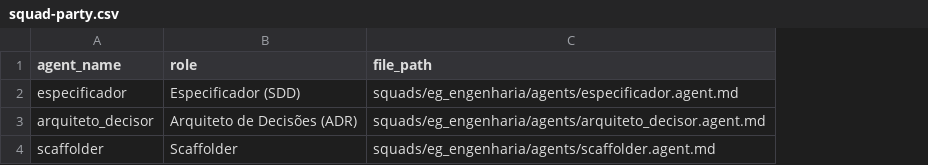
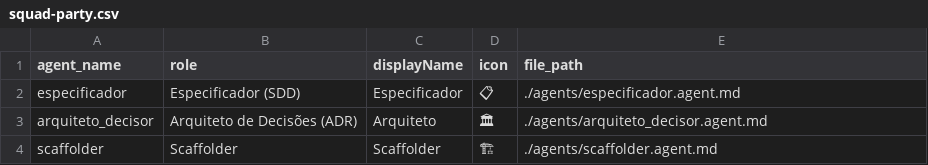
Before and after one commit to EverGreen-Agency/evergreen-ai-os, a CSV file: squads/eg_engenharia/squad-party.csv, drawn as a sheet; addresses are those after the commit; the diff names each change by its address in the sheet, - before the commit and + after, or states it on an @@ line.

```diff
--- a/squads/eg_engenharia/squad-party.csv
+++ b/squads/eg_engenharia/squad-party.csv
+column C (displayName), rows 2-4: Especificador | Arquiteto | Scaffolder
+column D (icon), rows 2-4: 📋 | 🏛 | 🏗
-E2 (file_path): squads/eg_engenharia/agents/especificador.agent.md
+E2 (file_path): ./agents/especificador.agent.md
-E3 (file_path): squads/eg_engenharia/agents/arquiteto_decisor.agent.md
+E3 (file_path): ./agents/arquiteto_decisor.agent.md
-E4 (file_path): squads/eg_engenharia/agents/scaffolder.agent.md
+E4 (file_path): ./agents/scaffolder.agent.md
```
Also changed, not shown: squads/eg_setup/squad-party.csv, 24 other files.
